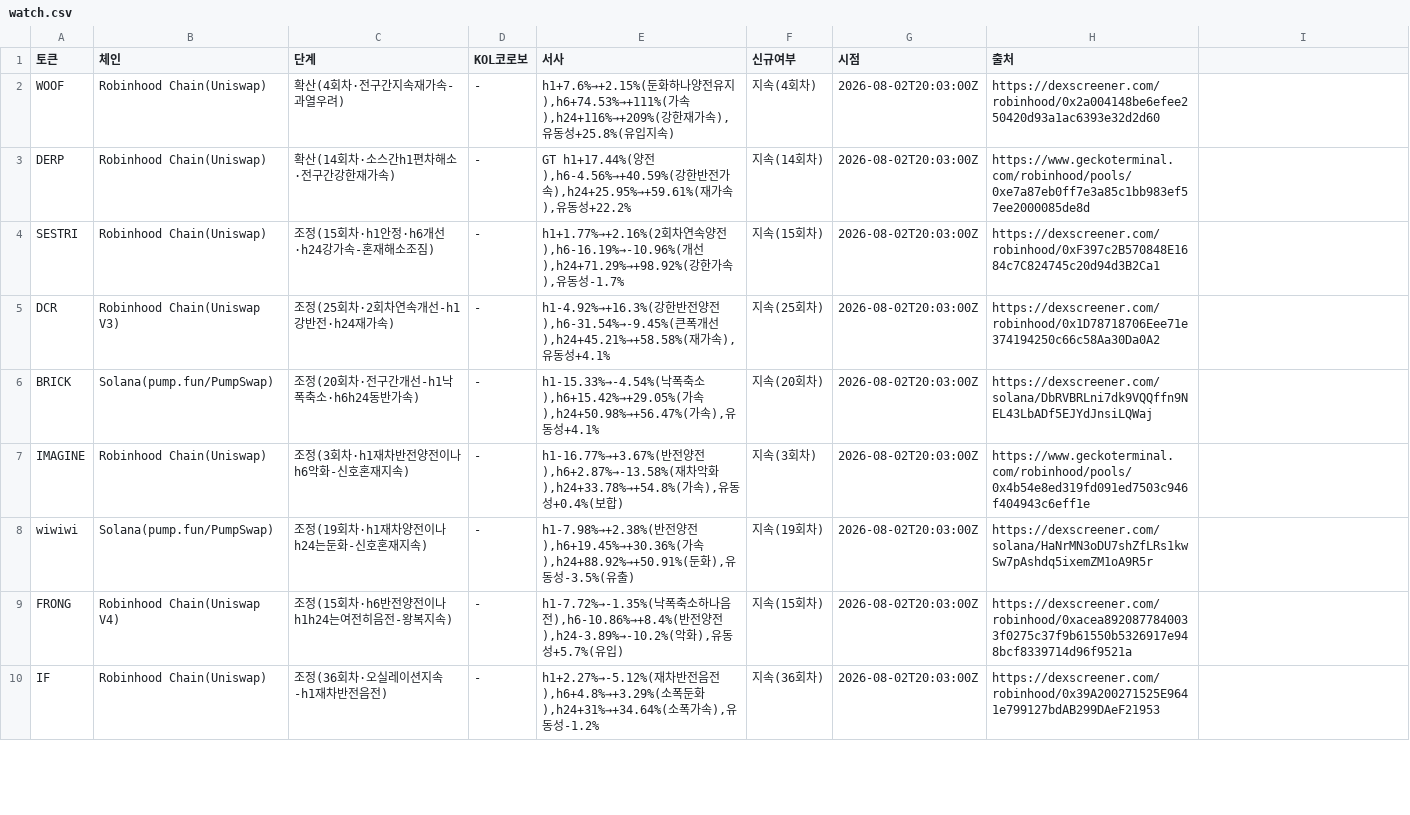
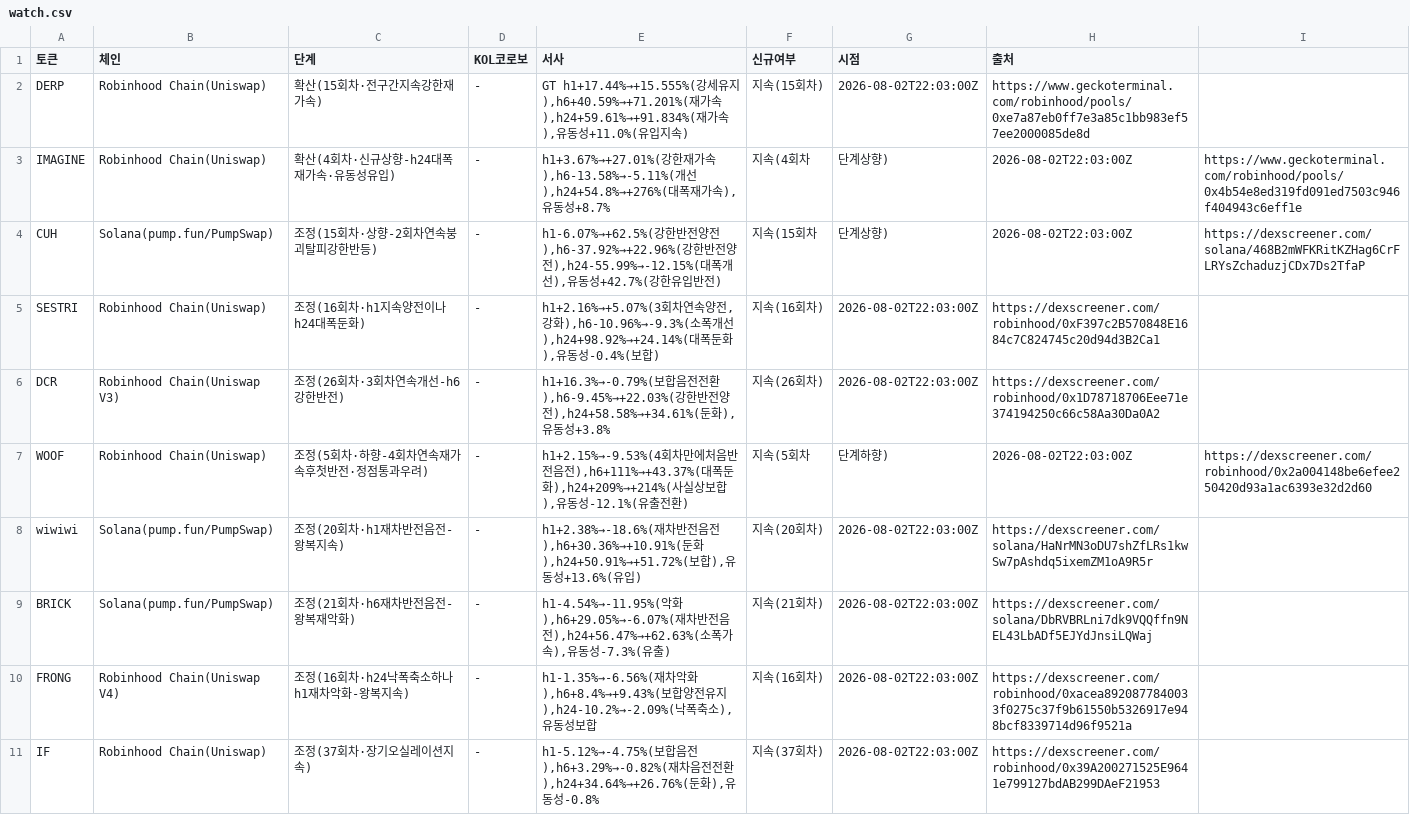
Before and after one commit to HoinKwak/study, a CSV file: research/kol/watch.csv, drawn as a sheet; only a part is shown; the diff covers the shown part only.

```diff
--- a/research/kol/watch.csv
+++ b/research/kol/watch.csv
@@ -1,10 +1,11 @@
 토큰,체인,단계,KOL코로보,서사,신규여부,시점,출처
-WOOF,Robinhood Chain(Uniswap),확산(4회차·전구간지속재가속-과열우려),-,"h1+7.6%→+2.15%(둔화하나양전유지),h6+74.53%→+111%(가속),h24+116%→+209%(강한재가속),유동성+25.8%(유입지속)",지속(4회차),2026-08-02T20:03:00Z,https://dexscreener.com/robinhood/0x2a004148be6efee250420d93a1ac6393e32d2d60
-DERP,Robinhood Chain(Uniswap),확산(14회차·소스간h1편차해소·전구간강한재가속),-,"GT h1+17.44%(양전),h6-4.56%→+40.59%(강한반전가속),h24+25.95%→+59.61%(재가속),유동성+22.2%",지속(14회차),2026-08-02T20:03:00Z,https://www.geckoterminal.com/robinhood/pools/0xe7a87eb0ff7e3a85c1bb983ef57ee2000085de8d
-SESTRI,Robinhood Chain(Uniswap),조정(15회차·h1안정·h6개선·h24강가속-혼재해소조짐),-,"h1+1.77%→+2.16%(2회차연속양전),h6-16.19%→-10.96%(개선),h24+71.29%→+98.92%(강한가속),유동성-1.7%",지속(15회차),2026-08-02T20:03:00Z,https://dexscreener.com/robinhood/0xF397c2B570848E1684c7C824745c20d94d3B2Ca1
-DCR,Robinhood Chain(Uniswap V3),조정(25회차·2회차연속개선-h1강반전·h24재가속),-,"h1-4.92%→+16.3%(강한반전양전),h6-31.54%→-9.45%(큰폭개선),h24+45.21%→+58.58%(재가속),유동성+4.1%",지속(25회차),2026-08-02T20:03:00Z,https://dexscreener.com/robinhood/0x1D78718706Eee71e374194250c66c58Aa30Da0A2
-BRICK,Solana(pump.fun/PumpSwap),조정(20회차·전구간개선-h1낙폭축소·h6h24동반가속),-,"h1-15.33%→-4.54%(낙폭축소),h6+15.42%→+29.05%(가속),h24+50.98%→+56.47%(가속),유동성+4.1%",지속(20회차),2026-08-02T20:03:00Z,https://dexscreener.com/solana/DbRVBRLni7dk9VQQffn9NEL43LbADf5EJYdJnsiLQWaj
-IMAGINE,Robinhood Chain(Uniswap),조정(3회차·h1재차반전양전이나h6악화-신호혼재지속),-,"h1-16.77%→+3.67%(반전양전),h6+2.87%→-13.58%(재차악화),h24+33.78%→+54.8%(가속),유동성+0.4%(보합)",지속(3회차),2026-08-02T20:03:00Z,https://www.geckoterminal.com/robinhood/pools/0x4b54e8ed319fd091ed7503c946f404943c6eff1e
-wiwiwi,Solana(pump.fun/PumpSwap),조정(19회차·h1재차양전이나h24는둔화-신호혼재지속),-,"h1-7.98%→+2.38%(반전양전),h6+19.45%→+30.36%(가속),h24+88.92%→+50.91%(둔화),유동성-3.5%(유출)",지속(19회차),2026-08-02T20:03:00Z,https://dexscreener.com/solana/HaNrMN3oDU7shZfLRs1kwSw7pAshdq5ixemZM1oA9R5r
-FRONG,Robinhood Chain(Uniswap V4),조정(15회차·h6반전양전이나h1h24는여전히음전-왕복지속),-,"h1-7.72%→-1.35%(낙폭축소하나음전),h6-10.86%→+8.4%(반전양전),h24-3.89%→-10.2%(악화),유동성+5.7%(유입)",지속(15회차),2026-08-02T20:03:00Z,https://dexscreener.com/robinhood/0xacea8920877840033f0275c37f9b61550b5326917e948bcf8339714d96f9521a
-IF,Robinhood Chain(Uniswap),조정(36회차·오실레이션지속-h1재차반전음전),-,"h1+2.27%→-5.12%(재차반전음전),h6+4.8%→+3.29%(소폭둔화),h24+31%→+34.64%(소폭가속),유동성-1.2%",지속(36회차),2026-08-02T20:03:00Z,https://dexscreener.com/robinhood/0x39A200271525E9641e799127bdAB299DAeF21953
+DERP,Robinhood Chain(Uniswap),확산(15회차·전구간지속강한재가속),-,"GT h1+17.44%→+15.555%(강세유지),h6+40.59%→+71.201%(재가속),h24+59.61%→+91.834%(재가속),유동성+11.0%(유입지속)",지속(15회차),2026-08-02T22:03:00Z,https://www.geckoterminal.com/robinhood/pools/0xe7a87eb0ff7e3a85c1bb983ef57ee2000085de8d
+IMAGINE,Robinhood Chain(Uniswap),확산(4회차·신규상향-h24대폭재가속·유동성유입),-,"h1+3.67%→+27.01%(강한재가속),h6-13.58%→-5.11%(개선),h24+54.8%→+276%(대폭재가속),유동성+8.7%",지속(4회차,단계상향),2026-08-02T22:03:00Z,https://www.geckoterminal.com/robinhood/pools/0x4b54e8ed319fd091ed7503c946f404943c6eff1e
+CUH,Solana(pump.fun/PumpSwap),조정(15회차·상향-2회차연속붕괴탈피강한반등),-,"h1-6.07%→+62.5%(강한반전양전),h6-37.92%→+22.96%(강한반전양전),h24-55.99%→-12.15%(대폭개선),유동성+42.7%(강한유입반전)",지속(15회차,단계상향),2026-08-02T22:03:00Z,https://dexscreener.com/solana/468B2mWFKRitKZHag6CrFLRYsZchaduzjCDx7Ds2TfaP
+SESTRI,Robinhood Chain(Uniswap),조정(16회차·h1지속양전이나h24대폭둔화),-,"h1+2.16%→+5.07%(3회차연속양전,강화),h6-10.96%→-9.3%(소폭개선),h24+98.92%→+24.14%(대폭둔화),유동성-0.4%(보합)",지속(16회차),2026-08-02T22:03:00Z,https://dexscreener.com/robinhood/0xF397c2B570848E1684c7C824745c20d94d3B2Ca1
+DCR,Robinhood Chain(Uniswap V3),조정(26회차·3회차연속개선-h6강한반전),-,"h1+16.3%→-0.79%(보합음전전환),h6-9.45%→+22.03%(강한반전양전),h24+58.58%→+34.61%(둔화),유동성+3.8%",지속(26회차),2026-08-02T22:03:00Z,https://dexscreener.com/robinhood/0x1D78718706Eee71e374194250c66c58Aa30Da0A2
+WOOF,Robinhood Chain(Uniswap),조정(5회차·하향-4회차연속재가속후첫반전·정점통과우려),-,"h1+2.15%→-9.53%(4회차만에처음반전음전),h6+111%→+43.37%(대폭둔화),h24+209%→+214%(사실상보합),유동성-12.1%(유출전환)",지속(5회차,단계하향),2026-08-02T22:03:00Z,https://dexscreener.com/robinhood/0x2a004148be6efee250420d93a1ac6393e32d2d60
+wiwiwi,Solana(pump.fun/PumpSwap),조정(20회차·h1재차반전음전-왕복지속),-,"h1+2.38%→-18.6%(재차반전음전),h6+30.36%→+10.91%(둔화),h24+50.91%→+51.72%(보합),유동성+13.6%(유입)",지속(20회차),2026-08-02T22:03:00Z,https://dexscreener.com/solana/HaNrMN3oDU7shZfLRs1kwSw7pAshdq5ixemZM1oA9R5r
+BRICK,Solana(pump.fun/PumpSwap),조정(21회차·h6재차반전음전-왕복재악화),-,"h1-4.54%→-11.95%(악화),h6+29.05%→-6.07%(재차반전음전),h24+56.47%→+62.63%(소폭가속),유동성-7.3%(유출)",지속(21회차),2026-08-02T22:03:00Z,https://dexscreener.com/solana/DbRVBRLni7dk9VQQffn9NEL43LbADf5EJYdJnsiLQWaj
+FRONG,Robinhood Chain(Uniswap V4),조정(16회차·h24낙폭축소하나h1재차악화-왕복지속),-,"h1-1.35%→-6.56%(재차악화),h6+8.4%→+9.43%(보합양전유지),h24-10.2%→-2.09%(낙폭축소),유동성보합",지속(16회차),2026-08-02T22:03:00Z,https://dexscreener.com/robinhood/0xacea8920877840033f0275c37f9b61550b5326917e948bcf8339714d96f9521a
+IF,Robinhood Chain(Uniswap),조정(37회차·장기오실레이션지속),-,"h1-5.12%→-4.75%(보합음전),h6+3.29%→-0.82%(재차음전전환),h24+34.64%→+26.76%(둔화),유동성-0.8%",지속(37회차),2026-08-02T22:03:00Z,https://dexscreener.com/robinhood/0x39A200271525E9641e799127bdAB299DAeF21953
```
Also changed, not shown: 1 added row, 2 removed rows and 17 edited cells elsewhere in this file, 2 other files.
